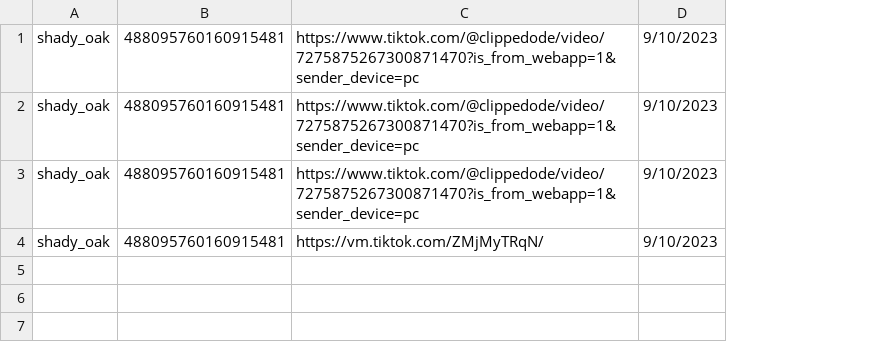
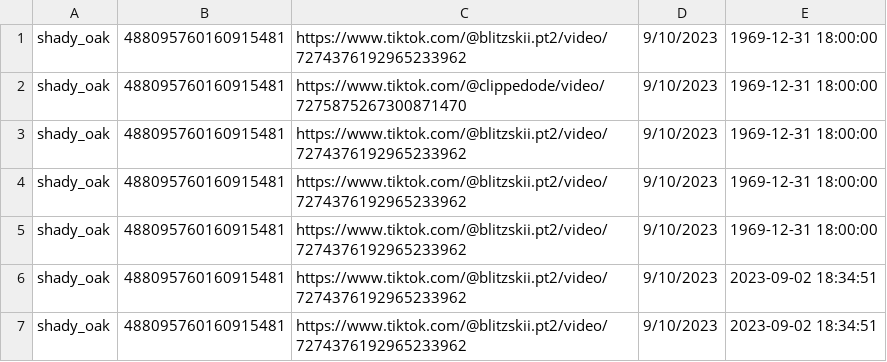
Before and after one commit to shadyoakcoding/discord-tiktok-contest-bot, a CSV file: tiktok_data.csv, drawn as a sheet; removed rows and columns are numbered as before the commit, all else as after; the diff names each change by its address in the sheet, - before the commit and + after, or states it on an @@ line.

Commit message:
Added getting fullURL upon video submission

```diff
--- a/tiktok_data.csv
+++ b/tiktok_data.csv
-column C, rows 1-4: https://www.tiktok.com/@clippedode/video/7275875267300871470?is_from_webapp=1&sender_device=pc | https://www.tiktok.com/@clippedode/video/7275875267300871470?is_from_webapp=1&sender_device=pc | https://www.tiktok.com/@clippedode/video/7275875267300871470?is_from_webapp=1&sender_device=pc | https://vm.tiktok.com/ZMjMyTRqN/
+column C, rows 1-4: https://www.tiktok.com/@blitzskii.pt2/video/7274376192965233962 | https://www.tiktok.com/@clippedode/video/7275875267300871470 | https://www.tiktok.com/@blitzskii.pt2/video/7274376192965233962 | https://www.tiktok.com/@blitzskii.pt2/video/7274376192965233962
+column E, rows 1-4: all 1969-12-31 18:00:00
+row 5: shady_oak | 488095760160915481 | https://www.tiktok.com/@blitzskii.pt2/video/7274376192965233962 | 9/10/2023 | 1969-12-31 18:00:00
+row 6: shady_oak | 488095760160915481 | https://www.tiktok.com/@blitzskii.pt2/video/7274376192965233962 | 9/10/2023 | 2023-09-02 18:34:51
+row 7: shady_oak | 488095760160915481 | https://www.tiktok.com/@blitzskii.pt2/video/7274376192965233962 | 9/10/2023 | 2023-09-02 18:34:51
```
Also changed, not shown: 2 other files.
